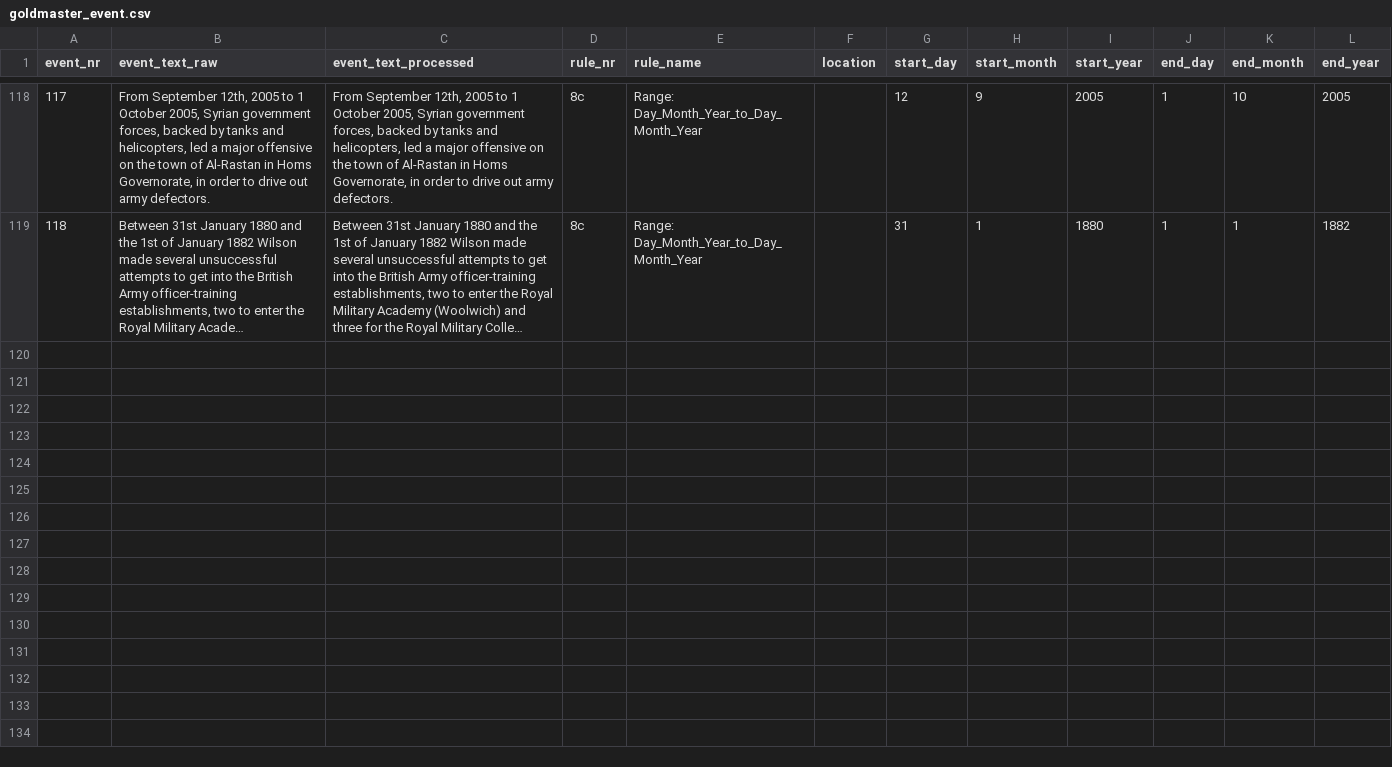
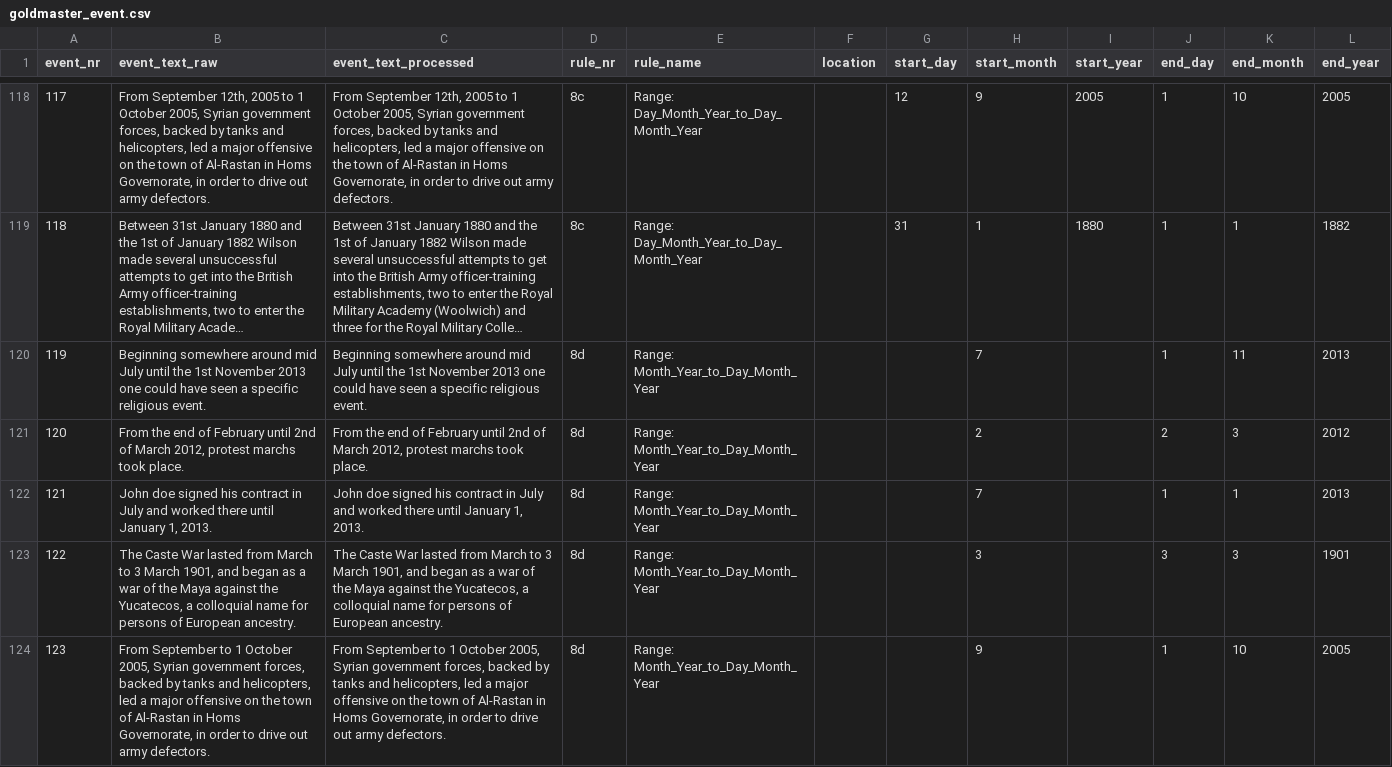
Before and after one commit to EventMiner/EventMiner, a CSV file: csv/goldmaster_event.csv, drawn as a sheet; only a part is shown, gaps mark what is left out; long unchanged cells end in …; the diff names each change by its address in the sheet, - before the commit and + after, or states it on an @@ line.

Commit message:
added rule 8d and test sentences

```diff
--- a/csv/goldmaster_event.csv
+++ b/csv/goldmaster_event.csv
+row 120: 119 | Beginning somewhere around mid July until the 1st November 2013 one could have seen a specific religious event. | Beginning somewhere around mid July until the 1st November 2013 one could have seen a specific religious event. | 8d | Range: Month_Year_to_Day_Month_Year |  |  | 7 |  | 1 | 11 | 2013
+row 121: 120 | From the end of February until 2nd of March 2012, protest marchs took place. | From the end of February until 2nd of March 2012, protest marchs took place. | 8d | Range: Month_Year_to_Day_Month_Year |  |  | 2 |  | 2 | 3 | 2012
+row 122: 121 | John doe signed his contract in July and worked there until January 1, 2013. | John doe signed his contract in July and worked there until January 1, 2013. | 8d | Range: Month_Year_to_Day_Month_Year |  |  | 7 |  | 1 | 1 | 2013
+row 123: 122 | The Caste War lasted from March to 3 March 1901, and began as a war of the Maya against the Yucatecos, a colloquial name for persons of European ancestry. | The Caste War lasted from March to 3 March 1901, and began as a war of the Maya against the Yucatecos, a colloquial name for persons of European ancestry. | 8d | Range: Month_Year_to_Day_Month_Year |  |  | 3 |  | 3 | 3 | 1901
+row 124: 123 | From September to 1 October 2005, Syrian government forces, backed by tanks and helicopters, led a major offensive on the town of Al-Rastan in Homs Governorate, in order to drive out army defectors. | From September to 1 October 2005, Syrian government forces, backed by tanks and helicopters, led a major offensive on the town of Al-Rastan in Homs Governorate, in order to drive out army defectors. | 8d | Range: Month_Year_to_Day_Month_Year |  |  | 9 |  | 1 | 10 | 2005
```
Also changed, not shown: 3 other files.
